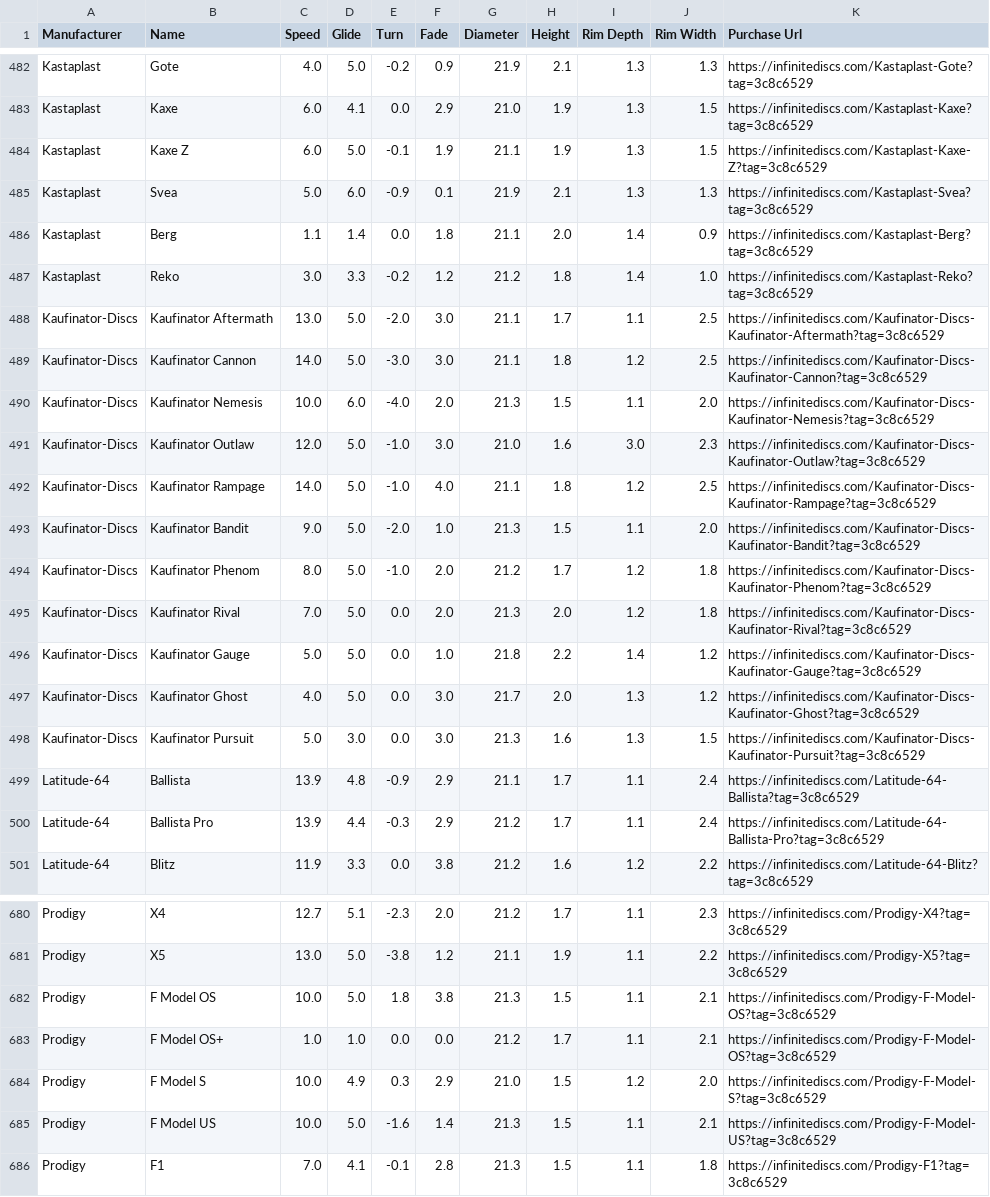
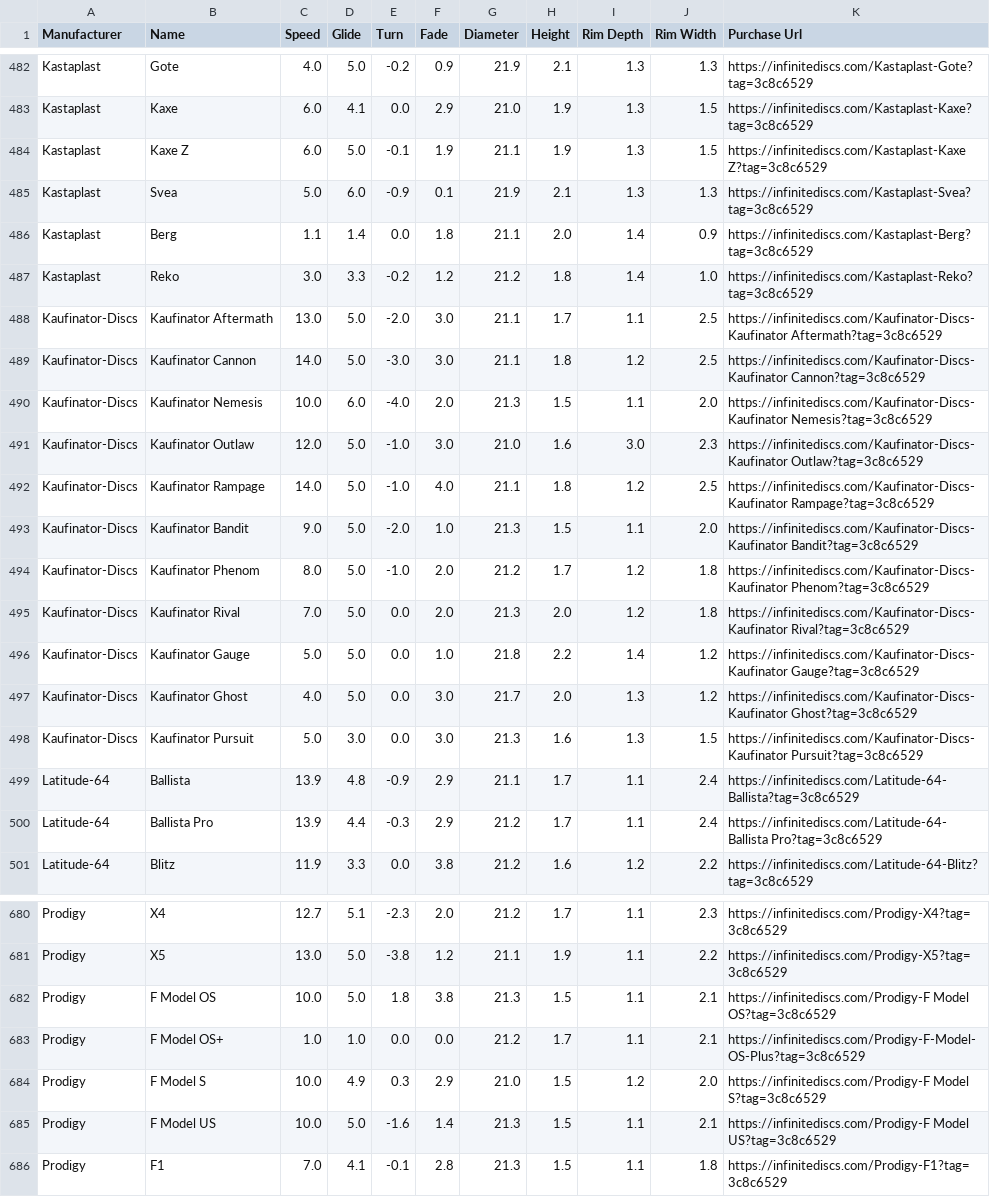
Before and after one commit to ScriptJunky/discsearcher, a CSV file: discs.csv, drawn as a sheet; only a part is shown, gaps mark what is left out; the diff covers the shown part only.

```diff
--- a/discs.csv
+++ b/discs.csv
@@ -483,3 +483,3 @@ Kastaplast,Gote,4.0,5.0,-0.2,0.9,21.9,2.1,1.3,1.3,https://infinitediscs.com/Kast
 Kastaplast,Kaxe,6.0,4.1,0.0,2.9,21.0,1.9,1.3,1.5,https://infinitediscs.com/Kastaplast-Kaxe?tag=3c8c6529
-Kastaplast,Kaxe Z,6.0,5.0,-0.1,1.9,21.1,1.9,1.3,1.5,https://infinitediscs.com/Kastaplast-Kaxe-Z?tag=3c8c6529
+Kastaplast,Kaxe Z,6.0,5.0,-0.1,1.9,21.1,1.9,1.3,1.5,https://infinitediscs.com/Kastaplast-Kaxe Z?tag=3c8c6529
 Kastaplast,Svea,5.0,6.0,-0.9,0.1,21.9,2.1,1.3,1.3,https://infinitediscs.com/Kastaplast-Svea?tag=3c8c6529
@@ -487,15 +487,15 @@ Kastaplast,Berg,1.1,1.4,0.0,1.8,21.1,2.0,1.4,0.9,https://infinitediscs.com/Kasta
 Kastaplast,Reko,3.0,3.3,-0.2,1.2,21.2,1.8,1.4,1.0,https://infinitediscs.com/Kastaplast-Reko?tag=3c8c6529
-Kaufinator-Discs,Kaufinator Aftermath,13.0,5.0,-2.0,3.0,21.1,1.7,1.1,2.5,https://infinitediscs.com/Kaufinator-Discs-Kaufinator-Aftermath?tag=3c8c6529
-Kaufinator-Discs,Kaufinator Cannon,14.0,5.0,-3.0,3.0,21.1,1.8,1.2,2.5,https://infinitediscs.com/Kaufinator-Discs-Kaufinator-Cannon?tag=3c8c6529
-Kaufinator-Discs,Kaufinator Nemesis,10.0,6.0,-4.0,2.0,21.3,1.5,1.1,2.0,https://infinitediscs.com/Kaufinator-Discs-Kaufinator-Nemesis?tag=3c8c6529
-Kaufinator-Discs,Kaufinator Outlaw,12.0,5.0,-1.0,3.0,21.0,1.6,3.0,2.3,https://infinitediscs.com/Kaufinator-Discs-Kaufinator-Outlaw?tag=3c8c6529
-Kaufinator-Discs,Kaufinator Rampage,14.0,5.0,-1.0,4.0,21.1,1.8,1.2,2.5,https://infinitediscs.com/Kaufinator-Discs-Kaufinator-Rampage?tag=3c8c6529
-Kaufinator-Discs,Kaufinator Bandit,9.0,5.0,-2.0,1.0,21.3,1.5,1.1,2.0,https://infinitediscs.com/Kaufinator-Discs-Kaufinator-Bandit?tag=3c8c6529
-Kaufinator-Discs,Kaufinator Phenom,8.0,5.0,-1.0,2.0,21.2,1.7,1.2,1.8,https://infinitediscs.com/Kaufinator-Discs-Kaufinator-Phenom?tag=3c8c6529
-Kaufinator-Discs,Kaufinator Rival,7.0,5.0,0.0,2.0,21.3,2.0,1.2,1.8,https://infinitediscs.com/Kaufinator-Discs-Kaufinator-Rival?tag=3c8c6529
-Kaufinator-Discs,Kaufinator Gauge,5.0,5.0,0.0,1.0,21.8,2.2,1.4,1.2,https://infinitediscs.com/Kaufinator-Discs-Kaufinator-Gauge?tag=3c8c6529
-Kaufinator-Discs,Kaufinator Ghost,4.0,5.0,0.0,3.0,21.7,2.0,1.3,1.2,https://infinitediscs.com/Kaufinator-Discs-Kaufinator-Ghost?tag=3c8c6529
-Kaufinator-Discs,Kaufinator Pursuit,5.0,3.0,0.0,3.0,21.3,1.6,1.3,1.5,https://infinitediscs.com/Kaufinator-Discs-Kaufinator-Pursuit?tag=3c8c6529
+Kaufinator-Discs,Kaufinator Aftermath,13.0,5.0,-2.0,3.0,21.1,1.7,1.1,2.5,https://infinitediscs.com/Kaufinator-Discs-Kaufinator Aftermath?tag=3c8c6529
+Kaufinator-Discs,Kaufinator Cannon,14.0,5.0,-3.0,3.0,21.1,1.8,1.2,2.5,https://infinitediscs.com/Kaufinator-Discs-Kaufinator Cannon?tag=3c8c6529
+Kaufinator-Discs,Kaufinator Nemesis,10.0,6.0,-4.0,2.0,21.3,1.5,1.1,2.0,https://infinitediscs.com/Kaufinator-Discs-Kaufinator Nemesis?tag=3c8c6529
+Kaufinator-Discs,Kaufinator Outlaw,12.0,5.0,-1.0,3.0,21.0,1.6,3.0,2.3,https://infinitediscs.com/Kaufinator-Discs-Kaufinator Outlaw?tag=3c8c6529
+Kaufinator-Discs,Kaufinator Rampage,14.0,5.0,-1.0,4.0,21.1,1.8,1.2,2.5,https://infinitediscs.com/Kaufinator-Discs-Kaufinator Rampage?tag=3c8c6529
+Kaufinator-Discs,Kaufinator Bandit,9.0,5.0,-2.0,1.0,21.3,1.5,1.1,2.0,https://infinitediscs.com/Kaufinator-Discs-Kaufinator Bandit?tag=3c8c6529
+Kaufinator-Discs,Kaufinator Phenom,8.0,5.0,-1.0,2.0,21.2,1.7,1.2,1.8,https://infinitediscs.com/Kaufinator-Discs-Kaufinator Phenom?tag=3c8c6529
+Kaufinator-Discs,Kaufinator Rival,7.0,5.0,0.0,2.0,21.3,2.0,1.2,1.8,https://infinitediscs.com/Kaufinator-Discs-Kaufinator Rival?tag=3c8c6529
+Kaufinator-Discs,Kaufinator Gauge,5.0,5.0,0.0,1.0,21.8,2.2,1.4,1.2,https://infinitediscs.com/Kaufinator-Discs-Kaufinator Gauge?tag=3c8c6529
+Kaufinator-Discs,Kaufinator Ghost,4.0,5.0,0.0,3.0,21.7,2.0,1.3,1.2,https://infinitediscs.com/Kaufinator-Discs-Kaufinator Ghost?tag=3c8c6529
+Kaufinator-Discs,Kaufinator Pursuit,5.0,3.0,0.0,3.0,21.3,1.6,1.3,1.5,https://infinitediscs.com/Kaufinator-Discs-Kaufinator Pursuit?tag=3c8c6529
 Latitude-64,Ballista,13.9,4.8,-0.9,2.9,21.1,1.7,1.1,2.4,https://infinitediscs.com/Latitude-64-Ballista?tag=3c8c6529
-Latitude-64,Ballista Pro,13.9,4.4,-0.3,2.9,21.2,1.7,1.1,2.4,https://infinitediscs.com/Latitude-64-Ballista-Pro?tag=3c8c6529
+Latitude-64,Ballista Pro,13.9,4.4,-0.3,2.9,21.2,1.7,1.1,2.4,https://infinitediscs.com/Latitude-64-Ballista Pro?tag=3c8c6529
 Latitude-64,Blitz,11.9,3.3,0.0,3.8,21.2,1.6,1.2,2.2,https://infinitediscs.com/Latitude-64-Blitz?tag=3c8c6529
@@ -681,6 +681,6 @@ Prodigy,X4,12.7,5.1,-2.3,2.0,21.2,1.7,1.1,2.3,https://infinitediscs.com/Prodigy-
 Prodigy,X5,13.0,5.0,-3.8,1.2,21.1,1.9,1.1,2.2,https://infinitediscs.com/Prodigy-X5?tag=3c8c6529
-Prodigy,F Model OS,10.0,5.0,1.8,3.8,21.3,1.5,1.1,2.1,https://infinitediscs.com/Prodigy-F-Model-OS?tag=3c8c6529
-Prodigy,F Model OS+,1.0,1.0,0.0,0.0,21.2,1.7,1.1,2.1,https://infinitediscs.com/Prodigy-F-Model-OS?tag=3c8c6529
-Prodigy,F Model S,10.0,4.9,0.3,2.9,21.0,1.5,1.2,2.0,https://infinitediscs.com/Prodigy-F-Model-S?tag=3c8c6529
-Prodigy,F Model US,10.0,5.0,-1.6,1.4,21.3,1.5,1.1,2.1,https://infinitediscs.com/Prodigy-F-Model-US?tag=3c8c6529
+Prodigy,F Model OS,10.0,5.0,1.8,3.8,21.3,1.5,1.1,2.1,https://infinitediscs.com/Prodigy-F Model OS?tag=3c8c6529
+Prodigy,F Model OS+,1.0,1.0,0.0,0.0,21.2,1.7,1.1,2.1,https://infinitediscs.com/Prodigy-F-Model-OS-Plus?tag=3c8c6529
+Prodigy,F Model S,10.0,4.9,0.3,2.9,21.0,1.5,1.2,2.0,https://infinitediscs.com/Prodigy-F Model S?tag=3c8c6529
+Prodigy,F Model US,10.0,5.0,-1.6,1.4,21.3,1.5,1.1,2.1,https://infinitediscs.com/Prodigy-F Model US?tag=3c8c6529
 Prodigy,F1,7.0,4.1,-0.1,2.8,21.3,1.5,1.1,1.8,https://infinitediscs.com/Prodigy-F1?tag=3c8c6529
```
Also changed, not shown: 113 edited cells elsewhere in this file, 1 other file.
